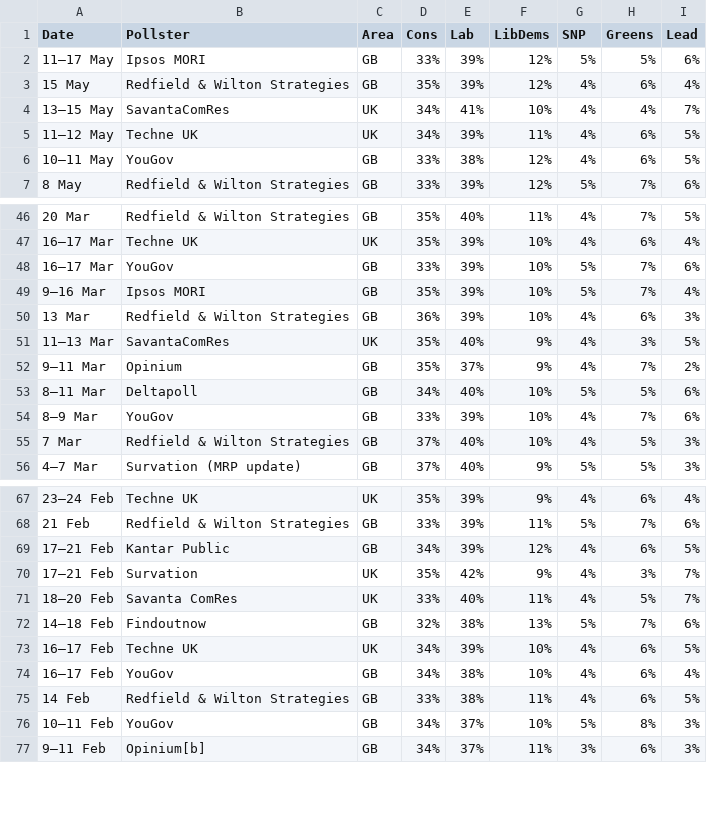
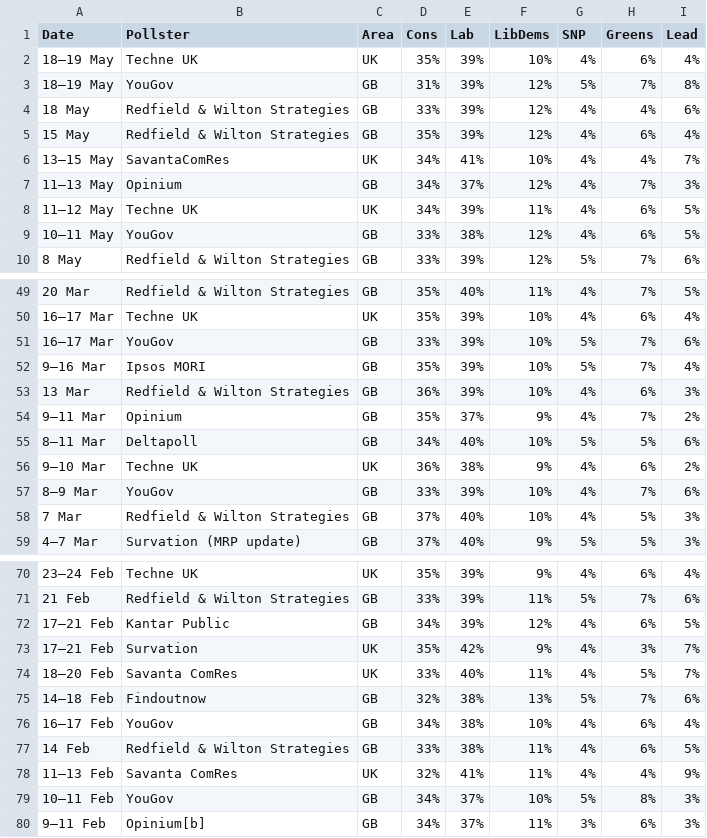
Before and after one commit to jamesstats/United-Kingdom-Opinion-Polls, a CSV file: all_polls.csv, drawn as a sheet; only a part is shown, gaps mark what is left out.

```diff
--- a/all_polls.csv
+++ b/all_polls.csv
@@ -1,5 +1,8 @@
 Date,Pollster,Area,Cons,Lab,LibDems,SNP,Greens,Lead
-11–17 May,Ipsos MORI,GB,33%,39%,12%,5%,5%,6%
+18–19 May,Techne UK,UK,35%,39%,10%,4%,6%,4%
+18–19 May,YouGov,GB,31%,39%,12%,5%,7%,8%
+18 May,Redfield & Wilton Strategies,GB,33%,39%,12%,4%,4%,6%
 15 May,Redfield & Wilton Strategies,GB,35%,39%,12%,4%,6%,4%
 13–15 May,SavantaComRes,UK,34%,41%,10%,4%,4%,7%
+11–13 May,Opinium,GB,34%,37%,12%,4%,7%,3%
 11–12 May,Techne UK,UK,34%,39%,11%,4%,6%,5%
@@ -50,5 +53,5 @@ Date,Pollster,Area,Cons,Lab,LibDems,SNP,Greens,Lead
 13 Mar,Redfield & Wilton Strategies,GB,36%,39%,10%,4%,6%,3%
-11–13 Mar,SavantaComRes,UK,35%,40%,9%,4%,3%,5%
 9–11 Mar,Opinium,GB,35%,37%,9%,4%,7%,2%
 8–11 Mar,Deltapoll,GB,34%,40%,10%,5%,5%,6%
+9–10 Mar,Techne UK,UK,36%,38%,9%,4%,6%,2%
 8–9 Mar,YouGov,GB,33%,39%,10%,4%,7%,6%
@@ -72,5 +75,5 @@ Date,Pollster,Area,Cons,Lab,LibDems,SNP,Greens,Lead
 14–18 Feb,Findoutnow,GB,32%,38%,13%,5%,7%,6%
-16–17 Feb,Techne UK,UK,34%,39%,10%,4%,6%,5%
 16–17 Feb,YouGov,GB,34%,38%,10%,4%,6%,4%
 14 Feb,Redfield & Wilton Strategies,GB,33%,38%,11%,4%,6%,5%
+11–13 Feb,Savanta ComRes,UK,32%,41%,11%,4%,4%,9%
 10–11 Feb,YouGov,GB,34%,37%,10%,5%,8%,3%
```
